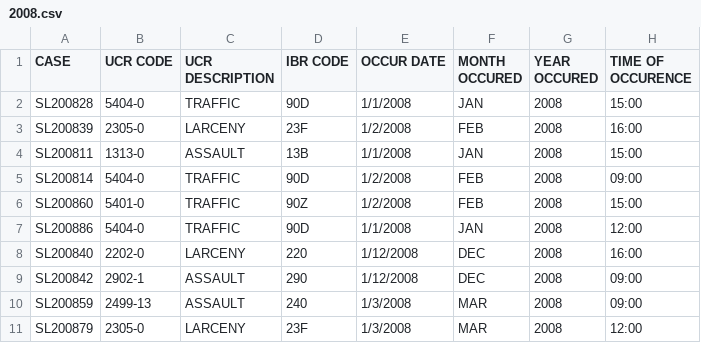
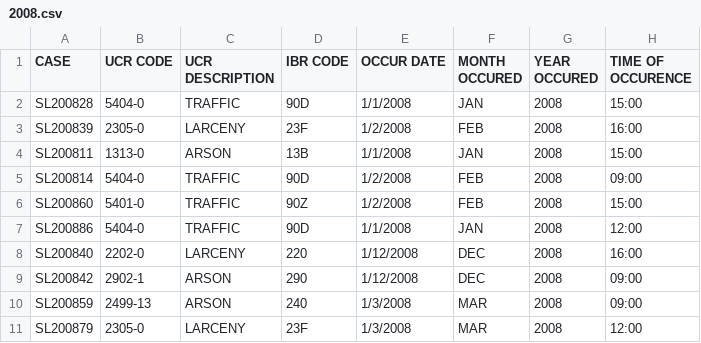
Before and after one commit to yashgangrade09/dataviscourse-pr-crime-landscape, a CSV file: code/dummydata/2008.csv, drawn as a sheet; only a part is shown; the diff names each change by its address in the sheet, - before the commit and + after, or states it on an @@ line.

```diff
--- a/code/dummydata/2008.csv
+++ b/code/dummydata/2008.csv
-C4 (UCR DESCRIPTION): ASSAULT
+C4 (UCR DESCRIPTION): ARSON
-C9:C10 (UCR DESCRIPTION): ASSAULT
+C9:C10 (UCR DESCRIPTION): ARSON
```
Also changed, not shown: code/dummydata/2009.csv, code/dummydata/2010.csv.
